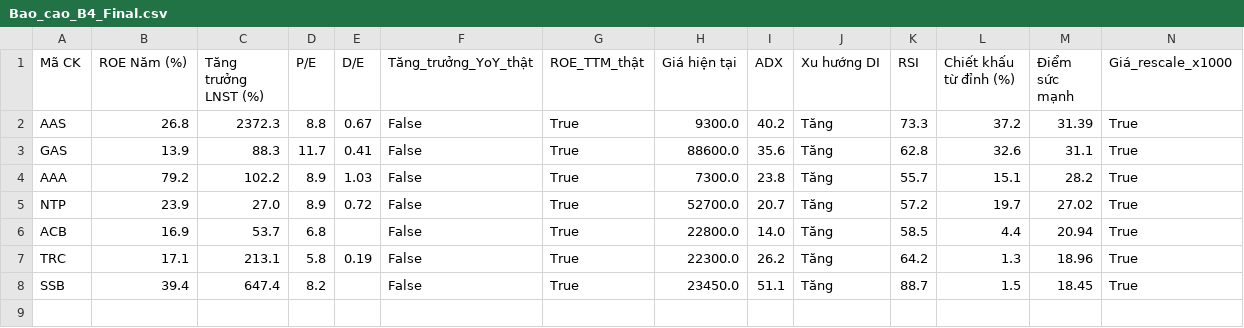
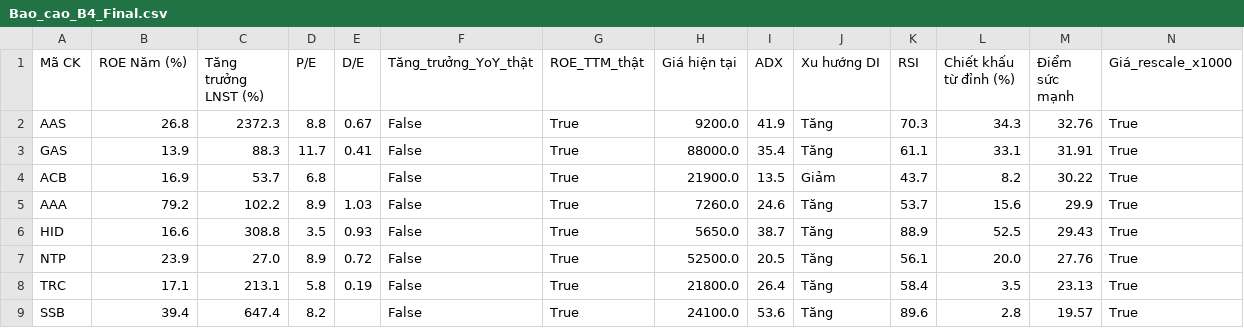
Before and after one commit to tungchisofft/chung-khoan, a CSV file: Bao_cao_B4_Final.csv, drawn as a sheet.

```diff
--- a/Bao_cao_B4_Final.csv
+++ b/Bao_cao_B4_Final.csv
@@ -1,8 +1,9 @@
 Mã CK,ROE Năm (%),Tăng trưởng LNST (%),P/E,D/E,Tăng_trưởng_YoY_thật,ROE_TTM_thật,Giá hiện tại,ADX,Xu hướng DI,RSI,Chiết khấu từ đỉnh (%),Điểm sức mạnh,Giá_rescale_x1000
-AAS,26.8,2372.3,8.8,0.67,False,True,9300.0,40.2,Tăng,73.3,37.2,31.39,True
-GAS,13.9,88.3,11.7,0.41,False,True,88600.0,35.6,Tăng,62.8,32.6,31.1,True
-AAA,79.2,102.2,8.9,1.03,False,True,7300.0,23.8,Tăng,55.7,15.1,28.2,True
-NTP,23.9,27.0,8.9,0.72,False,True,52700.0,20.7,Tăng,57.2,19.7,27.02,True
-ACB,16.9,53.7,6.8,,False,True,22800.0,14.0,Tăng,58.5,4.4,20.94,True
-TRC,17.1,213.1,5.8,0.19,False,True,22300.0,26.2,Tăng,64.2,1.3,18.96,True
-SSB,39.4,647.4,8.2,,False,True,23450.0,51.1,Tăng,88.7,1.5,18.45,True
+AAS,26.8,2372.3,8.8,0.67,False,True,9200.0,41.9,Tăng,70.3,34.3,32.76,True
+GAS,13.9,88.3,11.7,0.41,False,True,88000.0,35.4,Tăng,61.1,33.1,31.91,True
+ACB,16.9,53.7,6.8,,False,True,21900.0,13.5,Giảm,43.7,8.2,30.22,True
+AAA,79.2,102.2,8.9,1.03,False,True,7260.0,24.6,Tăng,53.7,15.6,29.9,True
+HID,16.6,308.8,3.5,0.93,False,True,5650.0,38.7,Tăng,88.9,52.5,29.43,True
+NTP,23.9,27.0,8.9,0.72,False,True,52500.0,20.5,Tăng,56.1,20.0,27.76,True
+TRC,17.1,213.1,5.8,0.19,False,True,21800.0,26.4,Tăng,58.4,3.5,23.13,True
+SSB,39.4,647.4,8.2,,False,True,24100.0,53.6,Tăng,89.6,2.8,19.57,True
```
Also changed, not shown: Bao_cao_B3.csv, Bao_cao_vang.csv, 3 other files.
